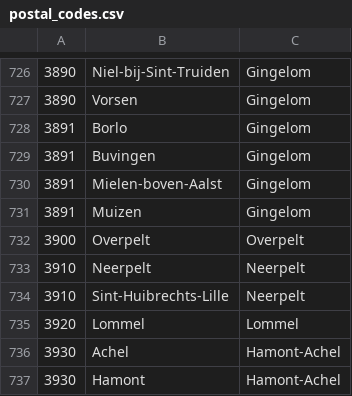
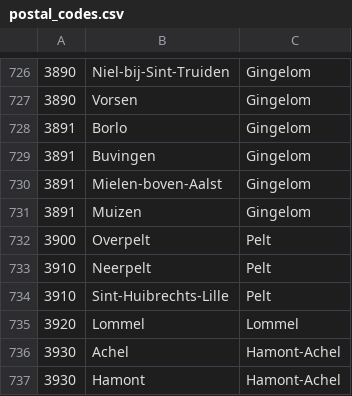
Before and after one commit to johanv/belgium, a CSV file: data_sources/postal_codes.csv, drawn as a sheet; only a part is shown, gaps mark what is left out; the diff covers the shown part only.

```diff
--- a/data_sources/postal_codes.csv
+++ b/data_sources/postal_codes.csv
@@ -731,5 +731,5 @@
 3891,Muizen,Gingelom
-3900,Overpelt,Overpelt
-3910,Neerpelt,Neerpelt
-3910,Sint-Huibrechts-Lille,Neerpelt
+3900,Overpelt,Pelt
+3910,Neerpelt,Pelt
+3910,Sint-Huibrechts-Lille,Pelt
 3920,Lommel,Lommel
```
Also changed, not shown: 34 edited cells elsewhere in this file, 3 other files.
